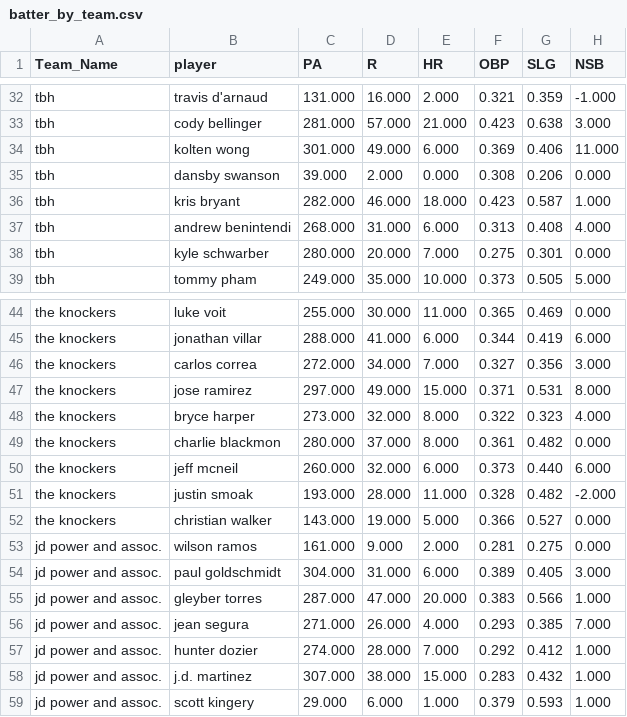
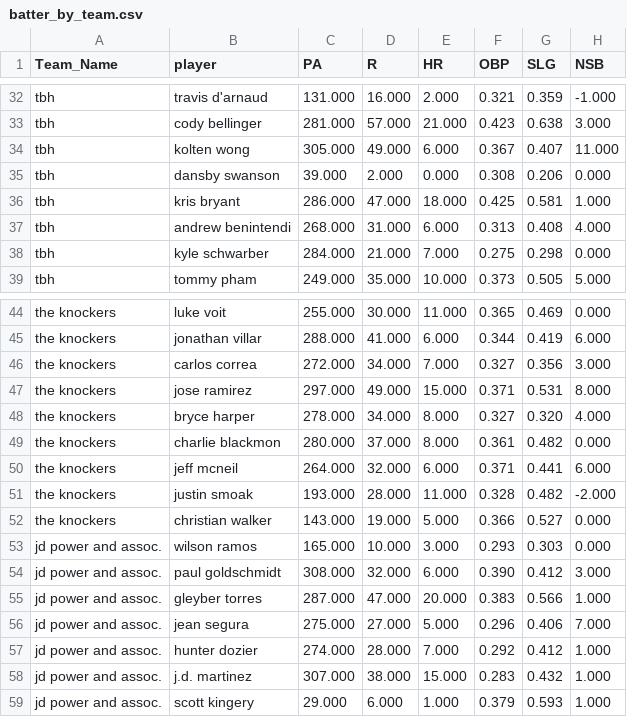
Before and after one commit to far-from-normal/far-from-normal.github.io, a CSV file: batter_by_team.csv, drawn as a sheet; only a part is shown, gaps mark what is left out; the diff covers the shown part only.

Commit message:
data refresh

```diff
--- a/batter_by_team.csv
+++ b/batter_by_team.csv
@@ -33,7 +33,7 @@ tbh,travis d'arnaud,131.000,16.000,2.000,0.321,0.359,-1.000
 tbh,cody bellinger,281.000,57.000,21.000,0.423,0.638,3.000
-tbh,kolten wong,301.000,49.000,6.000,0.369,0.406,11.000
+tbh,kolten wong,305.000,49.000,6.000,0.367,0.407,11.000
 tbh,dansby swanson,39.000,2.000,0.000,0.308,0.206,0.000
-tbh,kris bryant,282.000,46.000,18.000,0.423,0.587,1.000
+tbh,kris bryant,286.000,47.000,18.000,0.425,0.581,1.000
 tbh,andrew benintendi,268.000,31.000,6.000,0.313,0.408,4.000
-tbh,kyle schwarber,280.000,20.000,7.000,0.275,0.301,0.000
+tbh,kyle schwarber,284.000,21.000,7.000,0.275,0.298,0.000
 tbh,tommy pham,249.000,35.000,10.000,0.373,0.505,5.000
@@ -47,11 +47,11 @@ the knockers,carlos correa,272.000,34.000,7.000,0.327,0.356,3.000
 the knockers,jose ramirez,297.000,49.000,15.000,0.371,0.531,8.000
-the knockers,bryce harper,273.000,32.000,8.000,0.322,0.323,4.000
+the knockers,bryce harper,278.000,34.000,8.000,0.327,0.320,4.000
 the knockers,charlie blackmon,280.000,37.000,8.000,0.361,0.482,0.000
-the knockers,jeff mcneil,260.000,32.000,6.000,0.373,0.440,6.000
+the knockers,jeff mcneil,264.000,32.000,6.000,0.371,0.441,6.000
 the knockers,justin smoak,193.000,28.000,11.000,0.328,0.482,-2.000
 the knockers,christian walker,143.000,19.000,5.000,0.366,0.527,0.000
-jd power and assoc.,wilson ramos,161.000,9.000,2.000,0.281,0.275,0.000
-jd power and assoc.,paul goldschmidt,304.000,31.000,6.000,0.389,0.405,3.000
+jd power and assoc.,wilson ramos,165.000,10.000,3.000,0.293,0.303,0.000
+jd power and assoc.,paul goldschmidt,308.000,32.000,6.000,0.390,0.412,3.000
 jd power and assoc.,gleyber torres,287.000,47.000,20.000,0.383,0.566,1.000
-jd power and assoc.,jean segura,271.000,26.000,4.000,0.293,0.385,7.000
+jd power and assoc.,jean segura,275.000,27.000,5.000,0.296,0.406,7.000
 jd power and assoc.,hunter dozier,274.000,28.000,7.000,0.292,0.412,1.000
```
Also changed, not shown: 44 edited cells elsewhere in this file, pitcher_by_team.csv, 1 other file.
